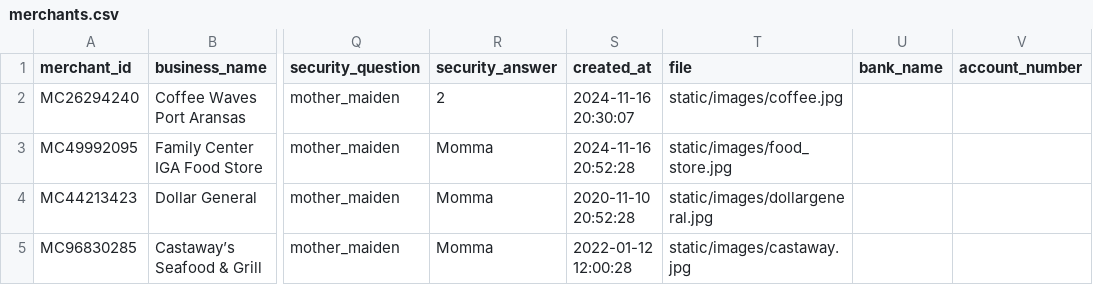
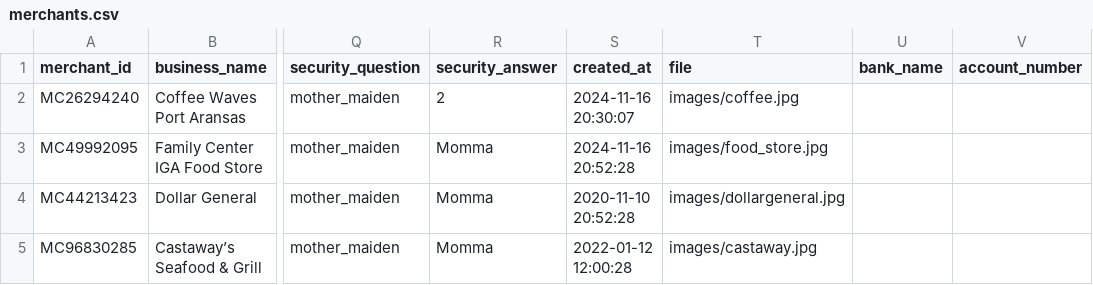
Before and after one commit to ajay-jayanth/ripple-banking, a CSV file: merchants.csv, drawn as a sheet; only a part is shown, gaps mark what is left out; the diff names each change by its address in the sheet, - before the commit and + after, or states it on an @@ line.

```diff
--- a/merchants.csv
+++ b/merchants.csv
-T2 (file): static/images/coffee.jpg
+T2 (file): images/coffee.jpg
-T3 (file): static/images/food_store.jpg
+T3 (file): images/food_store.jpg
-T4 (file): static/images/dollargeneral.jpg
+T4 (file): images/dollargeneral.jpg
-T5 (file): static/images/castaway.jpg
+T5 (file): images/castaway.jpg
```
Also changed, not shown: 4 other files.
